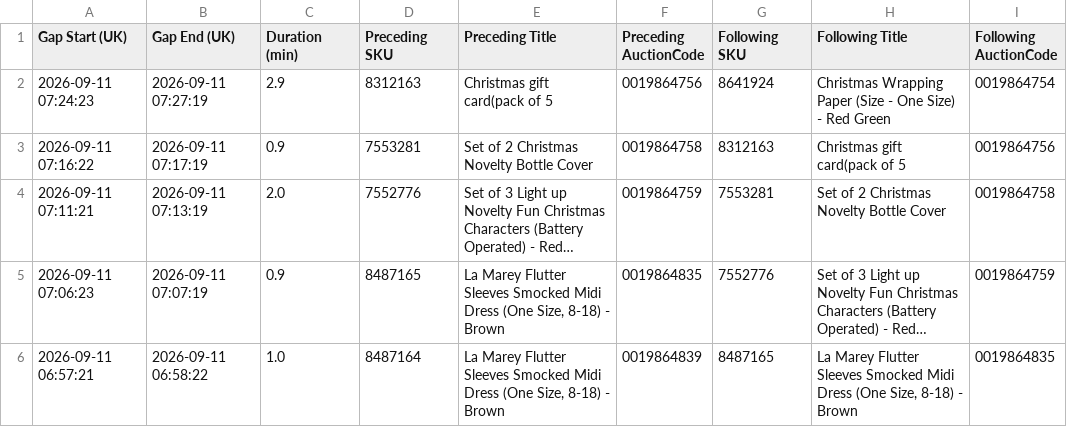
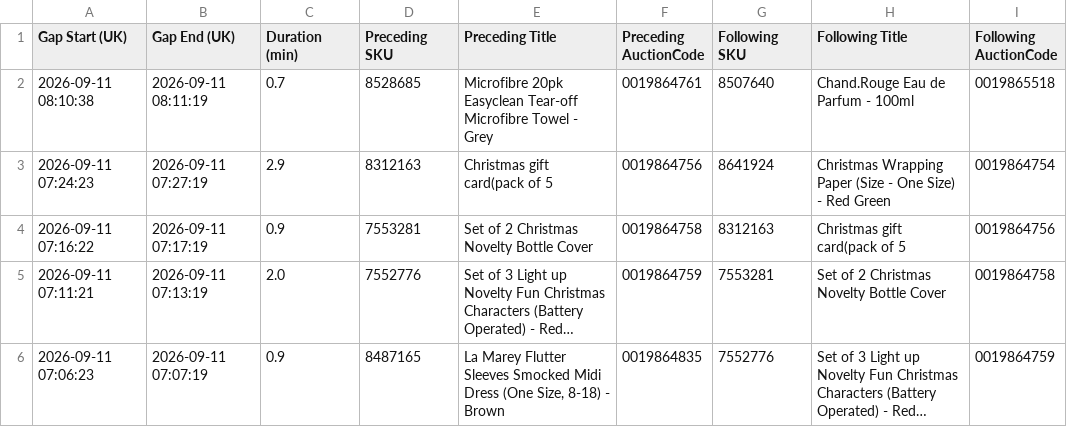
Before and after one commit to sanjanagandhi-vgl/live-tv-tracker, a CSV file: data/tjc_gaps.csv, drawn as a sheet; only a part is shown; the shorter side is filled out with more unchanged rows; long unchanged cells end in ….

```diff
--- a/data/tjc_gaps.csv
+++ b/data/tjc_gaps.csv
@@ -1,2 +1,3 @@
 Gap Start (UK),Gap End (UK),Duration (min),Preceding SKU,Preceding Title,Preceding AuctionCode,Following SKU,Following Title,Following AuctionCode
+2026-09-11 08:10:38,2026-09-11 08:11:19,0.7,8528685,Microfibre 20pk Easyclean Tear-off Microfibre Towel - Grey,0019864761,8507640,Chand.Rouge Eau de Parfum - 100ml,0019865518
 2026-09-11 07:24:23,2026-09-11 07:27:19,2.9,8312163,Christmas gift card(pack of 5,0019864756,8641924,Christmas Wrapping Paper (Size - One Size) - Red Green,0019864754
```
Also changed, not shown: 3 other files.
